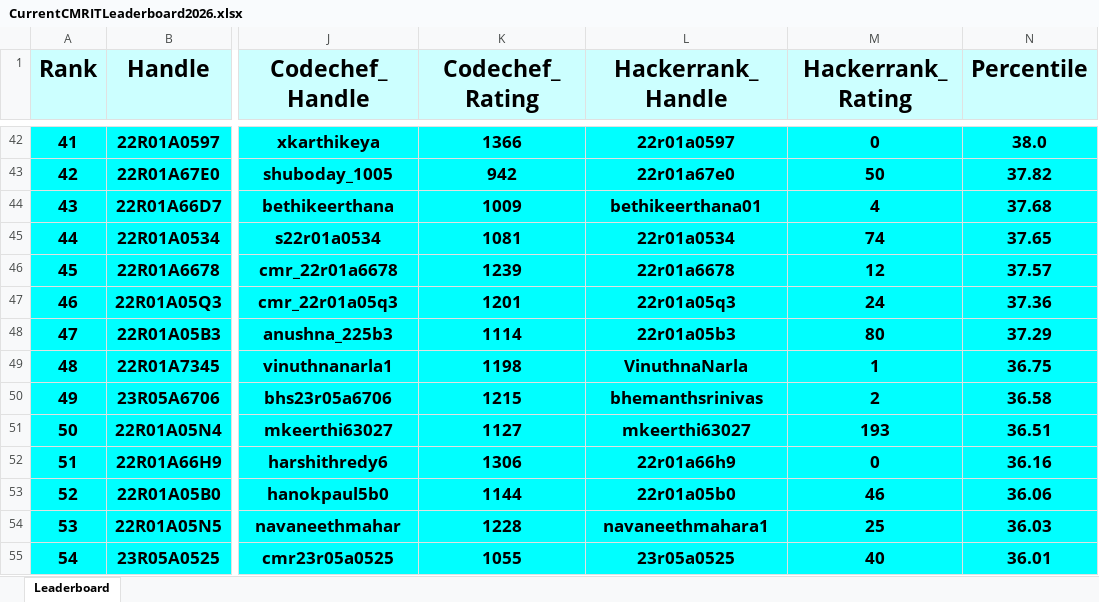
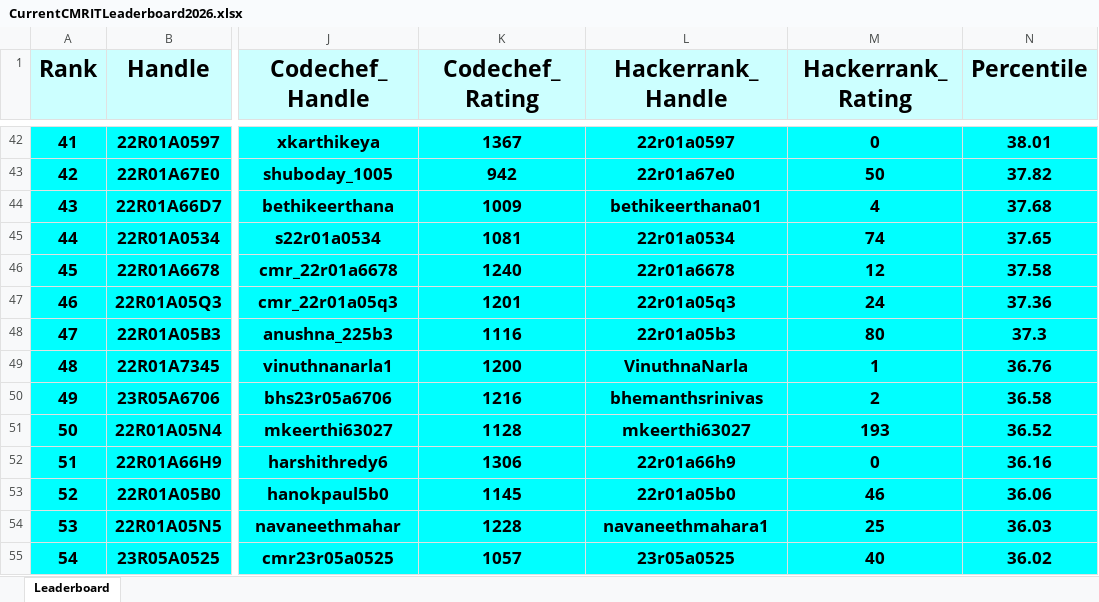
Before and after one commit to gabyah92/CMRIT2026Leaderboard, an Excel workbook: Leaderboards/CurrentCMRITLeaderboard2026.xlsx, sheet Leaderboard, drawn as a sheet; only a part is shown, gaps mark what is left out; values as stored, in another font and other column widths than the file's, no borders; the diff covers the shown part only; the diff names each change by its address in the sheet, - before the commit and + after, or states it on an @@ line.

```diff
--- a/Leaderboards/CurrentCMRITLeaderboard2026.xlsx (sheet Leaderboard)
+++ b/Leaderboards/CurrentCMRITLeaderboard2026.xlsx (sheet Leaderboard)
-K42 (Codechef_Rating): 1366
+K42 (Codechef_Rating): 1367
-N42 (Percentile): 38.0
+N42 (Percentile): 38.01
-K46 (Codechef_Rating): 1239
+K46 (Codechef_Rating): 1240
-N46 (Percentile): 37.57
+N46 (Percentile): 37.58
-K48 (Codechef_Rating): 1114
+K48 (Codechef_Rating): 1116
-N48 (Percentile): 37.29
+N48 (Percentile): 37.3
-K49 (Codechef_Rating): 1198
+K49 (Codechef_Rating): 1200
-N49 (Percentile): 36.75
+N49 (Percentile): 36.76
-K50 (Codechef_Rating): 1215
+K50 (Codechef_Rating): 1216
-K51 (Codechef_Rating): 1127
+K51 (Codechef_Rating): 1128
-N51 (Percentile): 36.51
+N51 (Percentile): 36.52
-K53 (Codechef_Rating): 1144
+K53 (Codechef_Rating): 1145
-K55 (Codechef_Rating): 1055
+K55 (Codechef_Rating): 1057
-N55 (Percentile): 36.01
+N55 (Percentile): 36.02
```
Also changed, not shown: 4 added rows, 4 removed rows and 577 edited cells elsewhere in this sheet.
